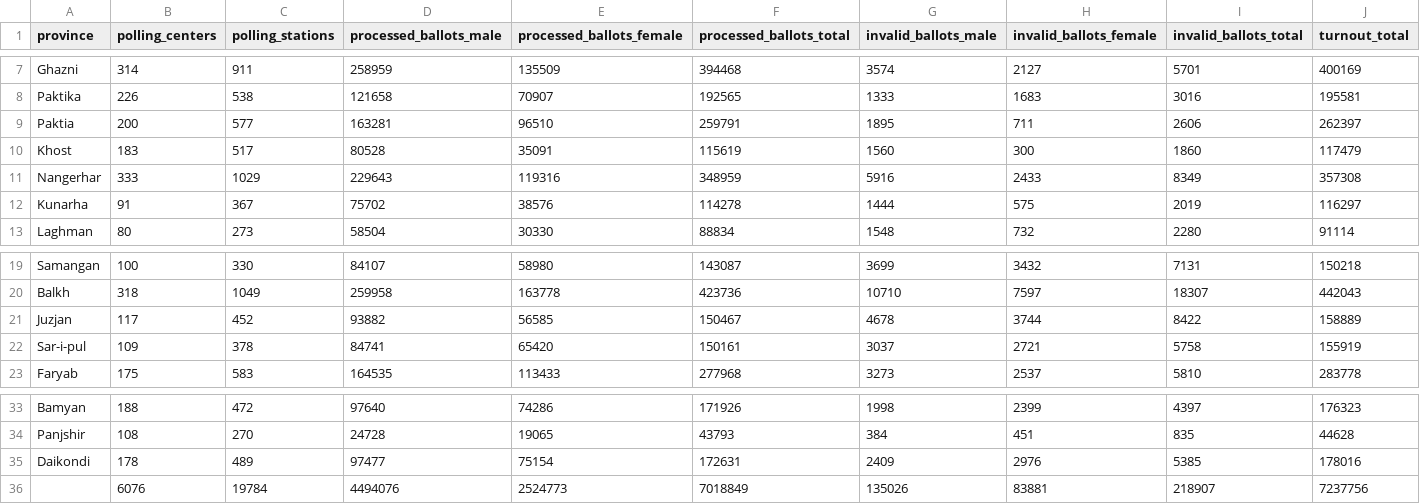
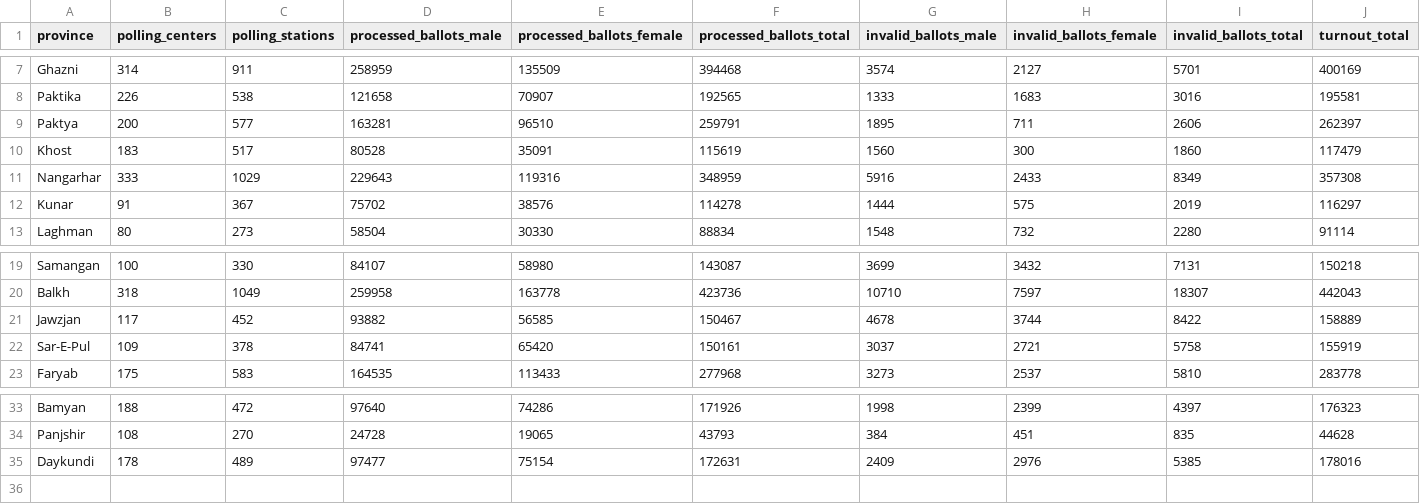
Before and after one commit to sharonyang/afghan_election_analysis, a CSV file: raw_data/raw_first_round_turnout.csv, drawn as a sheet; only a part is shown, gaps mark what is left out; rows hold the shown columns only; the diff names each change by its address in the sheet, - before the commit and + after, or states it on an @@ line.

Commit message:
Fixed many parts of data.
The biggest changes were made in "runoff_votes_and_turnout.csv", where I
noticed that there were a lot of incorrect populations and an incorrect
province for a district (Gizab District). These issues have been fixed,
but there are still some districts that aren't included in
"runoff_votes_and_turnout.csv", such as temporary districts or those
with "N/A" votes.

I also fixed some issues with non-matching province names in the
observer-deployment CSVs and the first round turnout CSV.

Lastly, I've marked "cso_pop_fixed.csv" as "DO NOT USE". So please don't
use it! I didn't actually update this file; I directly updated the
"runoff_votes_and_turnout.csv" file instead.

```diff
--- a/raw_data/raw_first_round_turnout.csv
+++ b/raw_data/raw_first_round_turnout.csv
-A9 (province): Paktia
+A9 (province): Paktya
-A11 (province): Nangerhar
+A11 (province): Nangarhar
-A12 (province): Kunarha
+A12 (province): Kunar
-A21 (province): Juzjan
+A21 (province): Jawzjan
-A22 (province): Sar-i-pul
+A22 (province): Sar-E-Pul
-A35 (province): Daikondi
+A35 (province): Daykundi
-row 36:  | 6076 | 19784 | 4494076 | 2524773 | 7018849 | 135026 | 83881 | 218907 | 7237756
```
Also changed, not shown: clean_data/runoff_votes_and_turnout.csv, raw_data/raw_cso_pop_13_14.csv, 5 other files.
